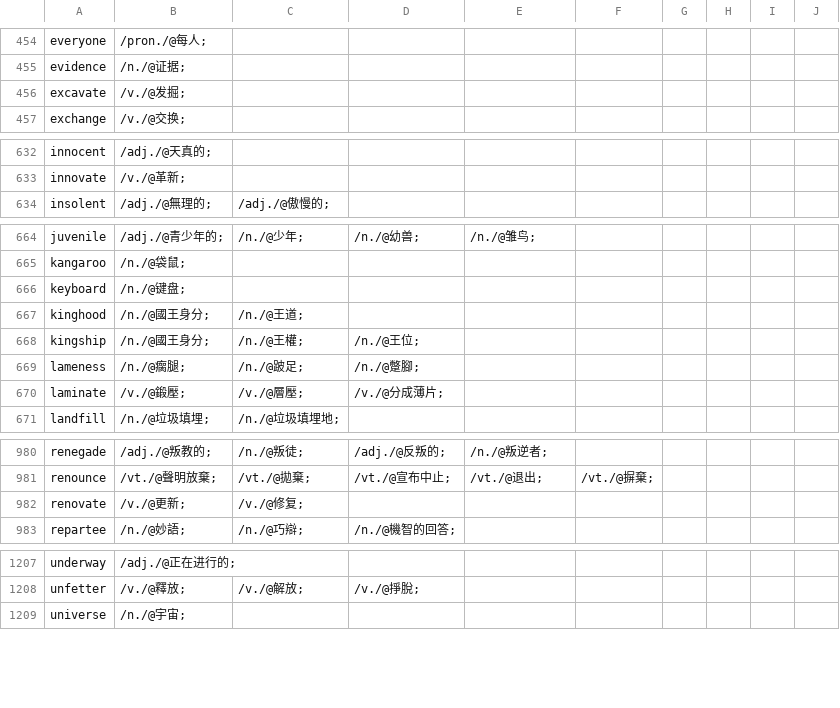
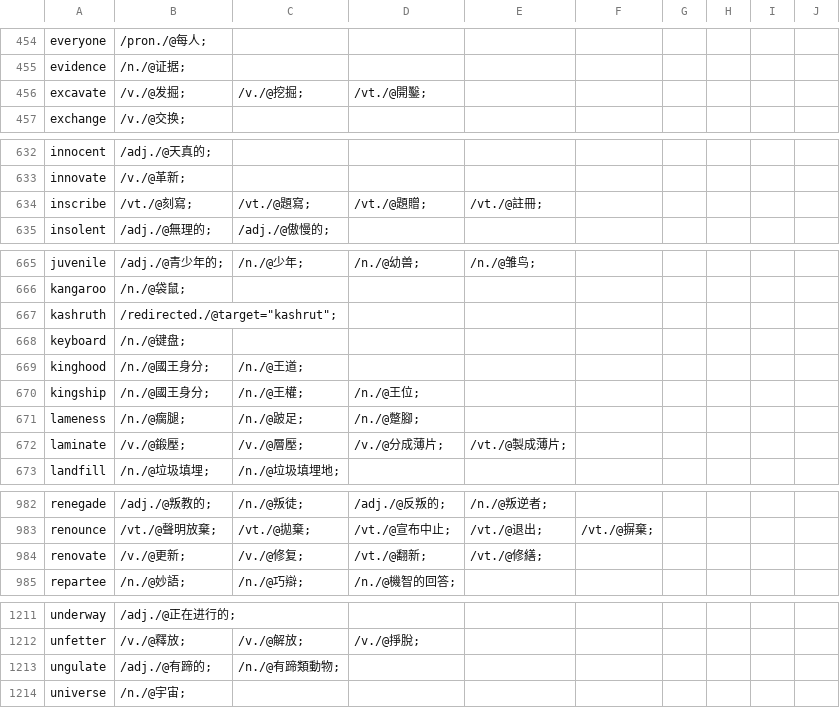
Before and after one commit to yhnnd/wordlab, a CSV file: Files/lang/ch/chinese8.csv, drawn as a sheet; only a part is shown, gaps mark what is left out; the diff covers the shown part only.

```diff
--- a/Files/lang/ch/chinese8.csv
+++ b/Files/lang/ch/chinese8.csv
@@ -455,3 +455,3 @@ everyone ,/pron./@每人;
 evidence ,/n./@证据;
-excavate ,/v./@发掘;
+excavate ,/v./@发掘;,/v./@挖掘;,/vt./@開鑿;
 exchange ,/v./@交换;
@@ -633,2 +633,3 @@ innocent ,/adj./@天真的;
 innovate ,/v./@革新;
+inscribe ,/vt./@刻寫;,/vt./@題寫;,/vt./@題贈;,/vt./@註冊;
 insolent ,/adj./@無理的;,/adj./@傲慢的;
@@ -665,2 +666,3 @@ juvenile ,/adj./@青少年的;,/n./@少年;,/n./@幼兽;,/n./@雏鸟;
 kangaroo ,/n./@袋鼠;
+kashruth ,/redirected./@target="kashrut";
 keyboard ,/n./@键盘;
@@ -669,3 +671,3 @@ kingship ,/n./@國王身分;,/n./@王權;,/n./@王位;
 lameness ,/n./@瘸腿;,/n./@跛足;,/n./@蹩腳;
-laminate ,/v./@鍛壓;,/v./@層壓;,/v./@分成薄片;
+laminate ,/v./@鍛壓;,/v./@層壓;,/v./@分成薄片;,/vt./@製成薄片;
 landfill ,/n./@垃圾填埋;,/n./@垃圾填埋地;
@@ -981,3 +983,3 @@ renegade ,/adj./@叛教的;,/n./@叛徒;,/adj./@反叛的;,/n./@叛逆者;
 renounce ,/vt./@聲明放棄;,/vt./@拋棄;,/vt./@宣布中止;,/vt./@退出;,/vt./@摒棄;
-renovate ,/v./@更新;,/v./@修复;
+renovate ,/v./@更新;,/v./@修复;,/vt./@翻新;,/vt./@修繕;
 repartee ,/n./@妙語;,/n./@巧辯;,/n./@機智的回答;
@@ -1208,2 +1212,3 @@ underway ,/adj./@正在进行的;
 unfetter ,/v./@釋放;,/v./@解放;,/v./@掙脫;
+ungulate ,/adj./@有蹄的;,/n./@有蹄類動物;
 universe ,/n./@宇宙;
```
Also changed, not shown: 2 added rows elsewhere in this file, Files/lang/ch/chinese10.csv, Files/lang/ch/chinese5.csv, 19 other files.
